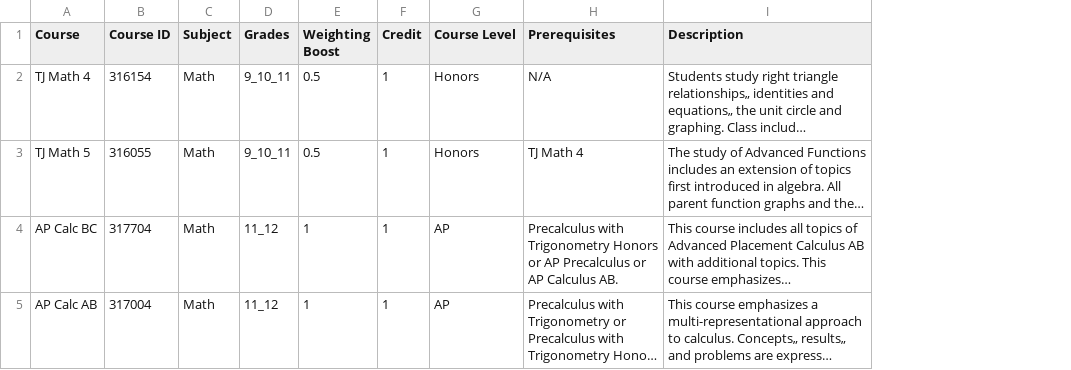
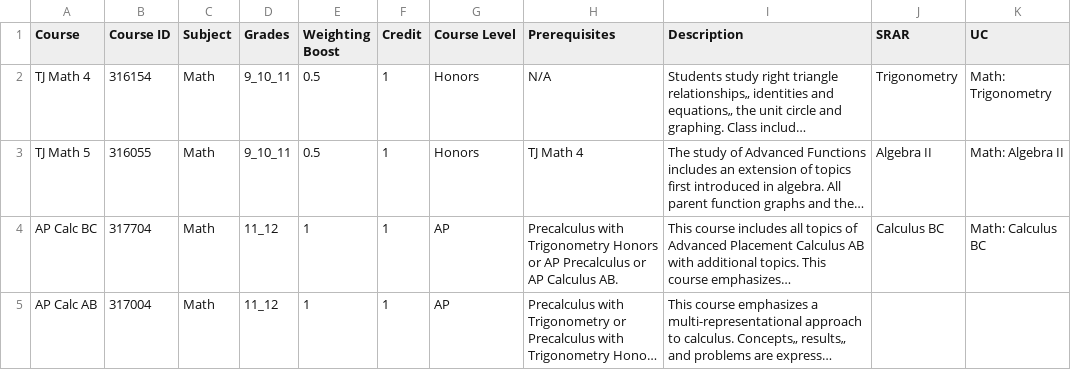
Before and after one commit to ayushd1600/ayushd1600.github.io, a CSV file: DatabaseCourses.csv, drawn as a sheet; long unchanged cells end in …; the diff names each change by its address in the sheet, - before the commit and + after, or states it on an @@ line.

Commit message:
Add files via upload

```diff
--- a/DatabaseCourses.csv
+++ b/DatabaseCourses.csv
+column J (SRAR), rows 2-4: Trigonometry | Algebra II | Calculus BC
+column K (UC), rows 2-4: Math: Trigonometry | Math: Algebra II | Math: Calculus BC
```
